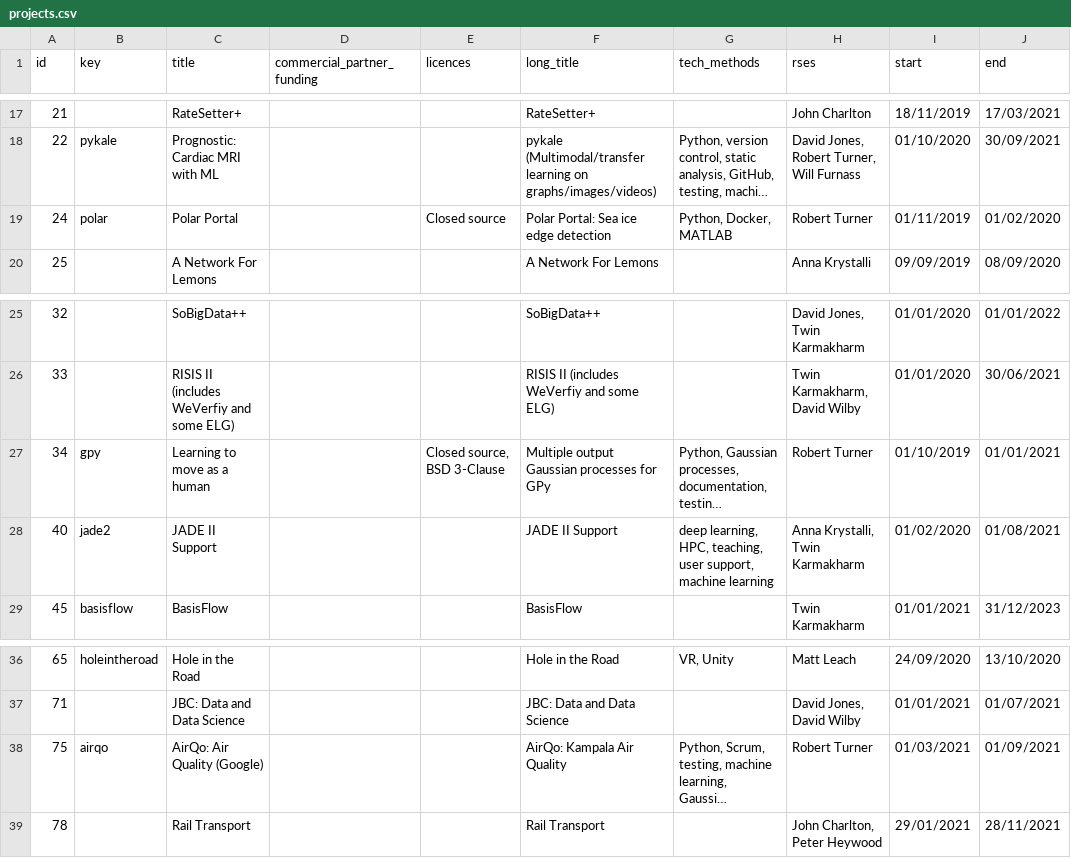
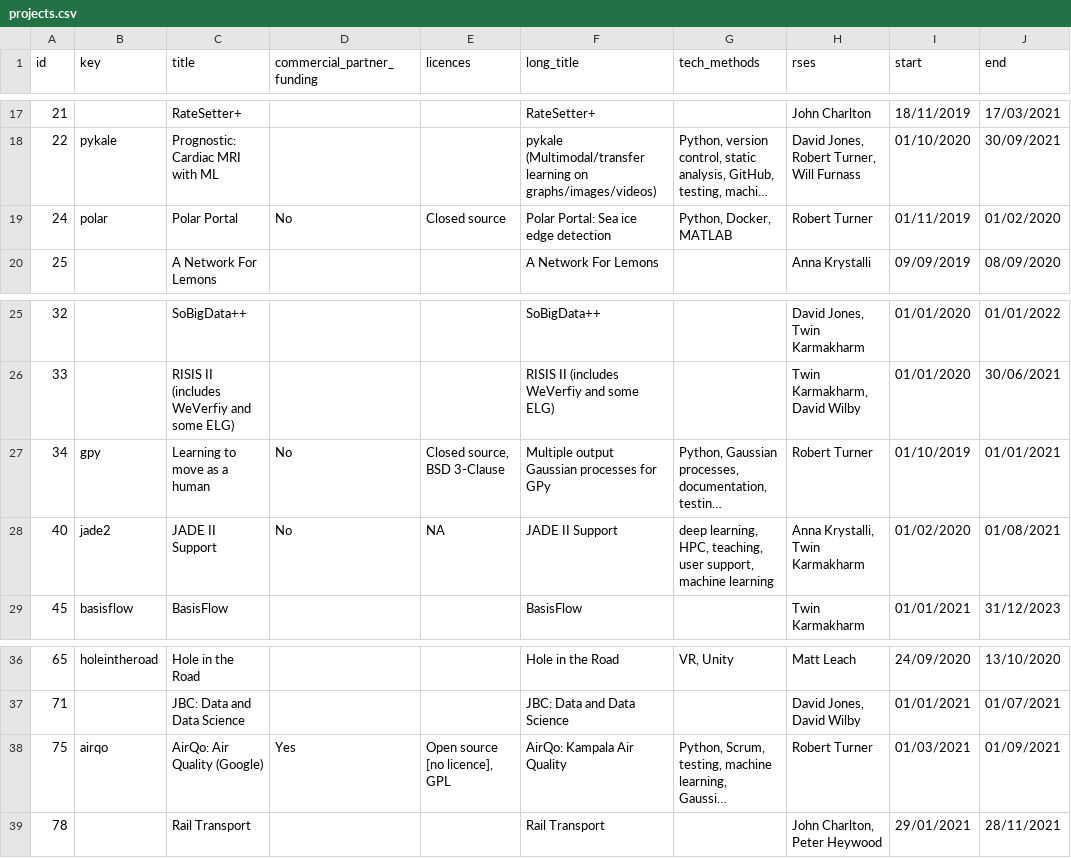
Before and after one commit to RSE-Sheffield/RSE-Sheffield.github.io, a CSV file: _data/projects.csv, drawn as a sheet; only a part is shown, gaps mark what is left out; long unchanged cells end in …; the diff names each change by its address in the sheet, - before the commit and + after, or states it on an @@ line.

Commit message:
filled in more

```diff
--- a/_data/projects.csv
+++ b/_data/projects.csv
-D19 (commercial_partner_funding): (empty)
+D19 (commercial_partner_funding): No
-D27:D28 (commercial_partner_funding): (empty)
+D27:D28 (commercial_partner_funding): No
-E28 (licences): (empty)
+E28 (licences): NA
-D38 (commercial_partner_funding): (empty)
+D38 (commercial_partner_funding): Yes
-E38 (licences): (empty)
+E38 (licences): Open source [no licence], GPL
```
